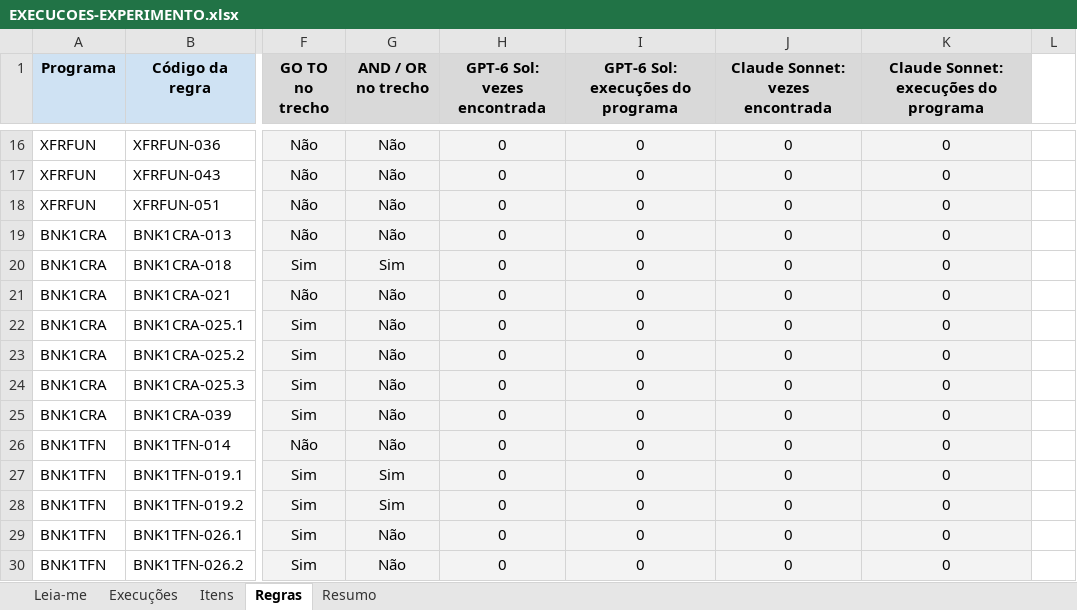
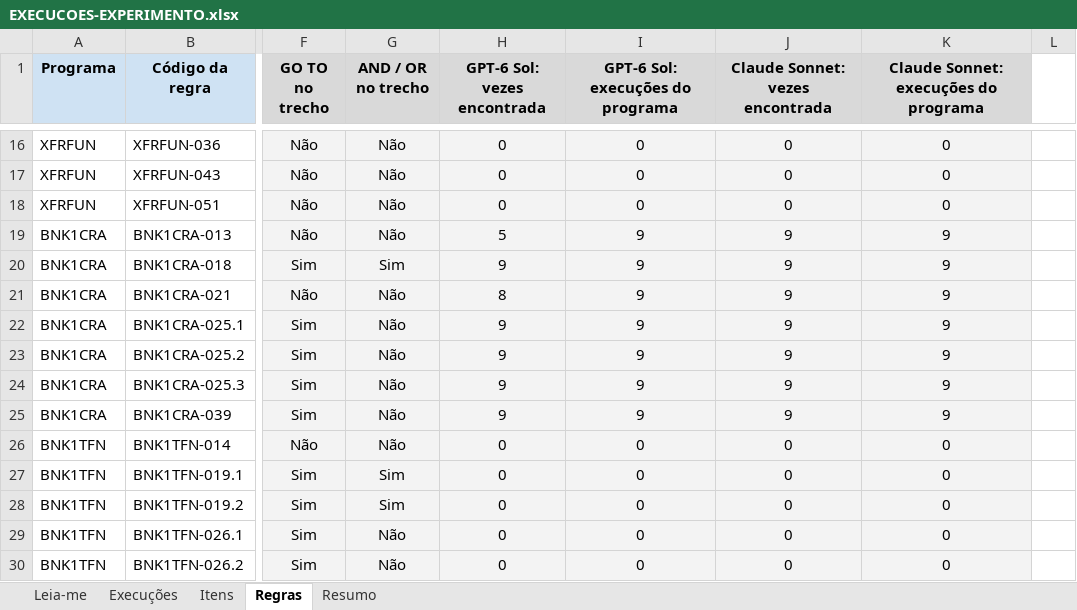
Before and after one commit to math-mcruz/SOURCE-TCC, an Excel workbook: DATASET/EXPERIMENTO/COMPLETO/ETAPA 4/PLANILHAS/DESENVOLVIMENTO/EXECUCOES-EXPERIMENTO.xlsx, sheet Regras, drawn as a sheet; only a part is shown, gaps mark what is left out; values as stored, in another font and other column widths than the file's, no borders; charts and pictures not drawn; the diff names each change by its address in the sheet, - before the commit and + after, or states it on an @@ line.

```diff
--- a/DATASET/EXPERIMENTO/COMPLETO/ETAPA 4/PLANILHAS/DESENVOLVIMENTO/EXECUCOES-EXPERIMENTO.xlsx (sheet Regras)
+++ b/DATASET/EXPERIMENTO/COMPLETO/ETAPA 4/PLANILHAS/DESENVOLVIMENTO/EXECUCOES-EXPERIMENTO.xlsx (sheet Regras)
-H19 (GPT-6 Sol: vezes encontrada): 0
+H19 (GPT-6 Sol: vezes encontrada): 5
-I19:I25 (GPT-6 Sol: execuções do programa): 0
+I19:I25 (GPT-6 Sol: execuções do programa): 9
-J19:J25 (Claude Sonnet: vezes encontrada): 0
+J19:J25 (Claude Sonnet: vezes encontrada): 9
-K19:K25: 0
+K19:K25: 9
-H20 (GPT-6 Sol: vezes encontrada): 0
+H20 (GPT-6 Sol: vezes encontrada): 9
-H21 (GPT-6 Sol: vezes encontrada): 0
+H21 (GPT-6 Sol: vezes encontrada): 8
-H22:H25 (GPT-6 Sol: vezes encontrada): 0
+H22:H25 (GPT-6 Sol: vezes encontrada): 9
```
Also changed, not shown: sheet Itens, sheet Resumo, sheet Execuções.
